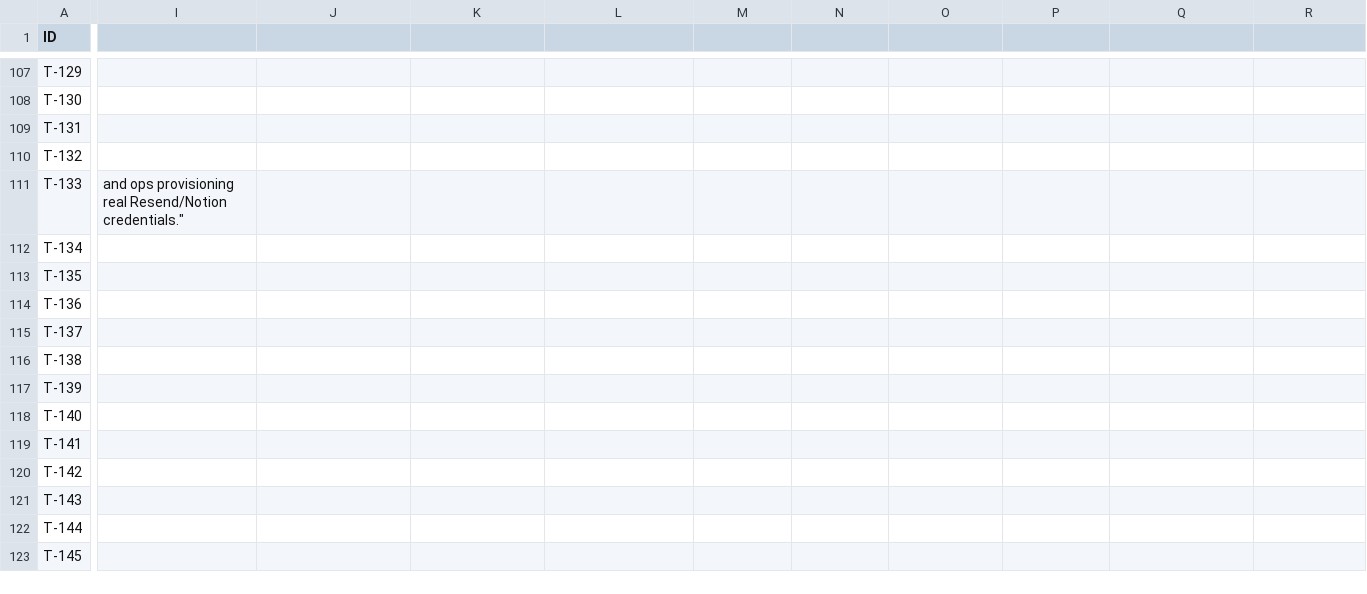
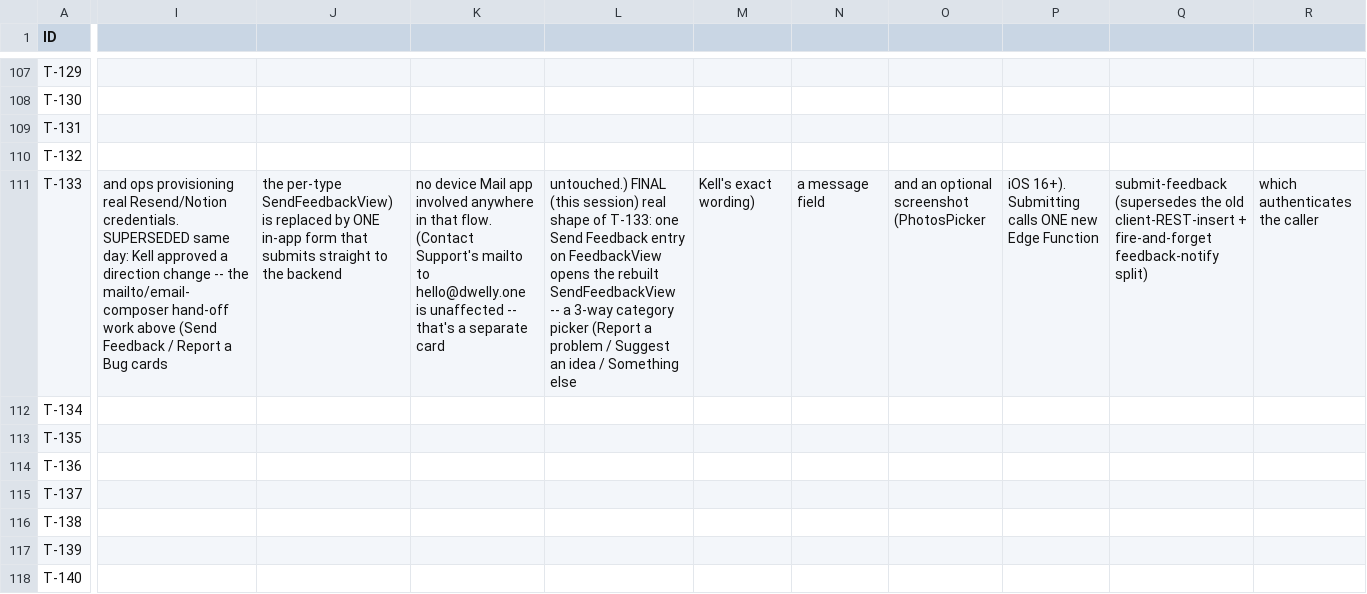
Before and after one commit to kell-ship-it/Dwellable-Native, a CSV file: Dwelly/TICKETS.csv, drawn as a sheet; only a part is shown, gaps mark what is left out; the shorter side is filled out with more unchanged rows; the diff covers the shown part only; the diff names each change by its address in the sheet, - before the commit and + after, or states it on an @@ line.

```diff
--- a/Dwelly/TICKETS.csv
+++ b/Dwelly/TICKETS.csv
-I111: …real Resend/Notion credentials."
+I111: …real Resend/Notion credentials. SUPERSEDED same day: Kell approved a direction change -- the mailto/email-composer hand-off work above (Send Feedback / Report a Bug cards
-J111: (empty)
+J111: the per-type SendFeedbackView) is replaced by ONE in-app form that submits straight to the backend
-K111: (empty)
+K111: no device Mail app involved anywhere in that flow. (Contact Support's mailto to hello@dwelly.one is unaffected -- that's a separate card
-L111: (empty)
+L111: untouched.) FINAL (this session) real shape of T-133: one Send Feedback entry on FeedbackView opens the rebuilt SendFeedbackView -- a 3-way category picker (Report a problem / Suggest an idea / Something else
-M111: (empty)
+M111: Kell's exact wording)
-N111: (empty)
+N111: a message field
-O111: (empty)
+O111: and an optional screenshot (PhotosPicker
-P111: (empty)
+P111: iOS 16+). Submitting calls ONE new Edge Function
-Q111: (empty)
+Q111: submit-feedback (supersedes the old client-REST-insert + fire-and-forget feedback-notify split)
-R111: (empty)
+R111: which authenticates the caller
```
Also changed, not shown: 25 edited cells elsewhere in this file, 9 other files.
